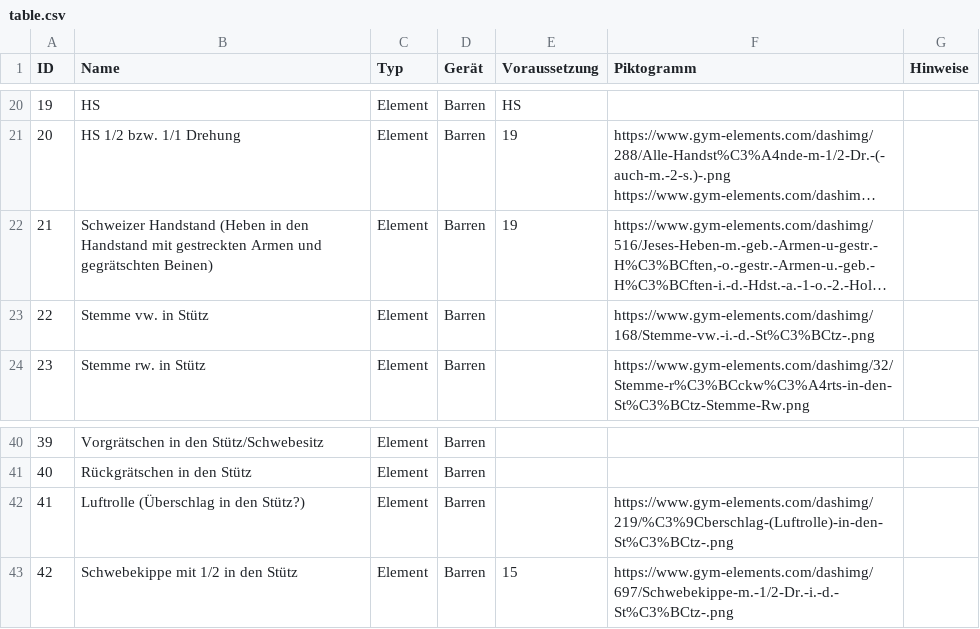
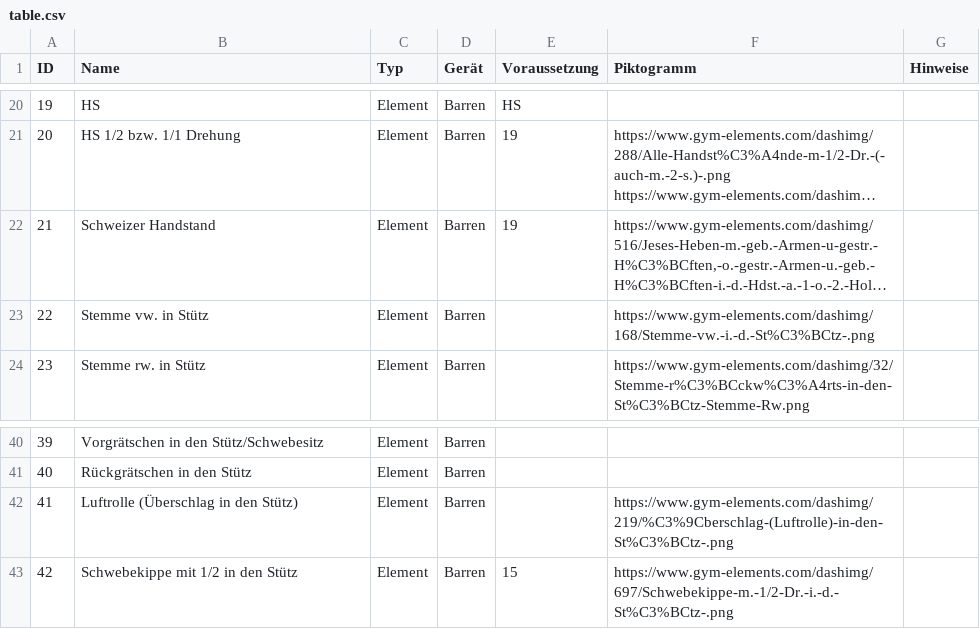
Before and after one commit to Phridge/Turndiagramm, a CSV file: table.csv, drawn as a sheet; only a part is shown, gaps mark what is left out; long unchanged cells end in …; the diff names each change by its address in the sheet, - before the commit and + after, or states it on an @@ line.

```diff
--- a/table.csv
+++ b/table.csv
-B22 (Name): Schweizer Handstand (Heben in den Handstand mit gestreckten Armen und gegrätschten Beinen)
+B22 (Name): Schweizer Handstand
-B42 (Name): Luftrolle (Überschlag in den Stütz?)
+B42 (Name): Luftrolle (Überschlag in den Stütz)
```
Also changed, not shown: 46 other files.
